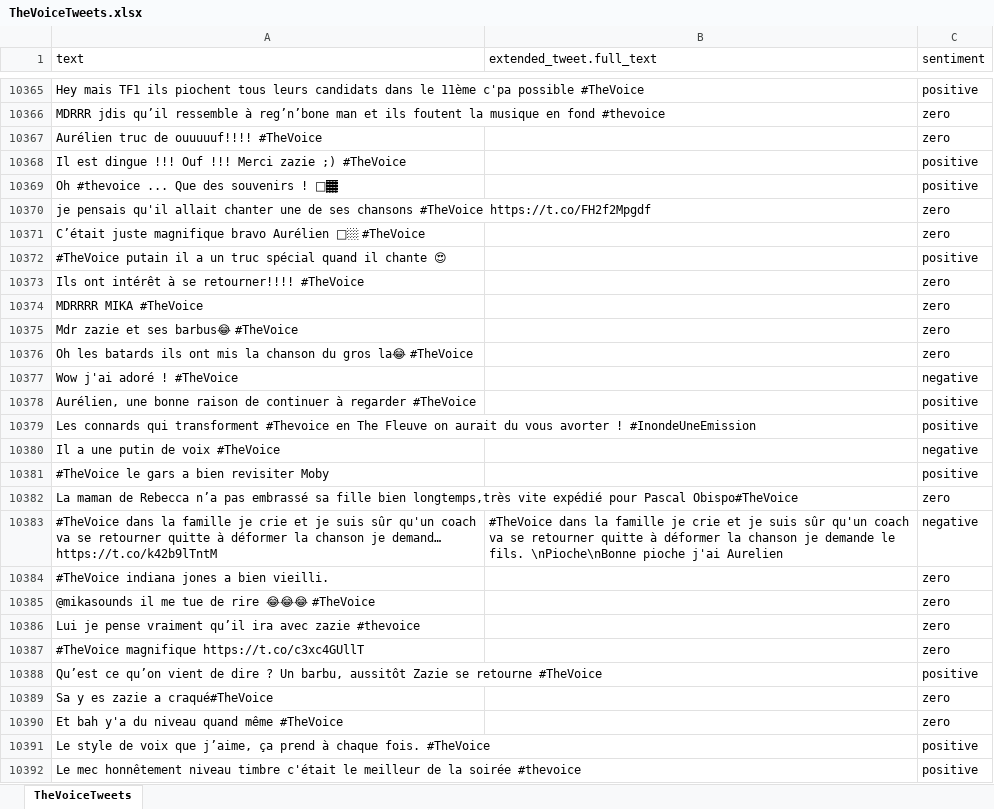
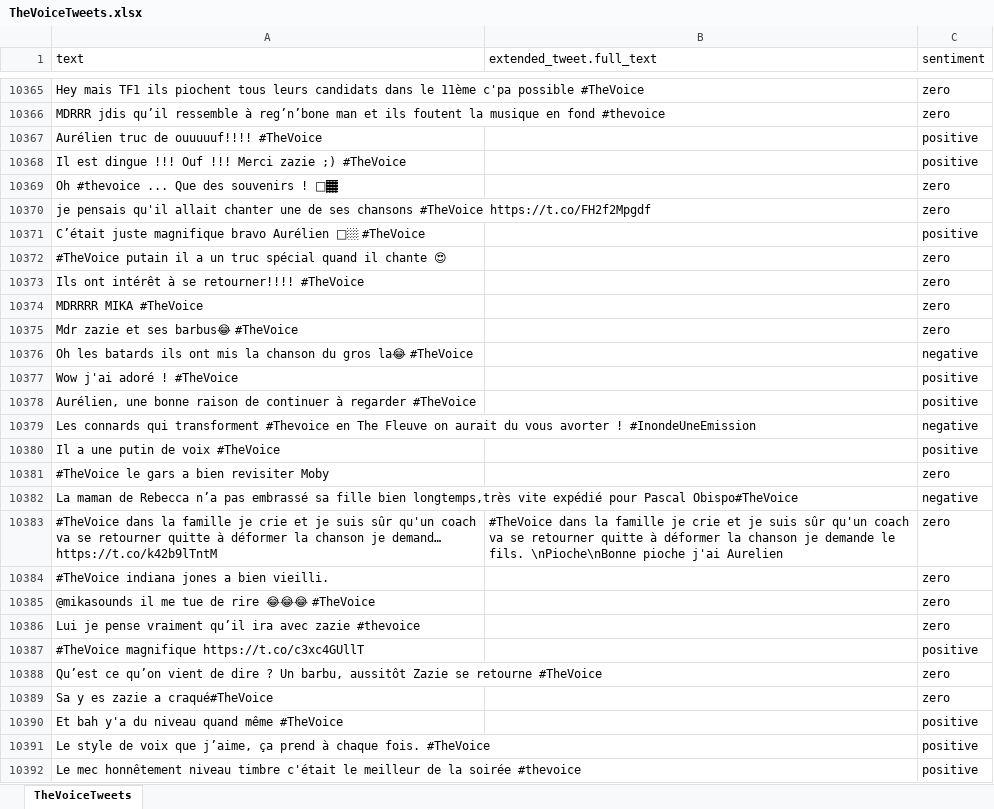
Before and after one commit to Jboulery/MLTwitter, an Excel workbook: TheVoiceTweets.xlsx, sheet TheVoiceTweets, drawn as a sheet; only a part is shown, gaps mark what is left out; values as stored, in another font and other column widths than the file's, no borders; the diff covers the shown part only; the diff names each change by its address in the sheet, - before the commit and + after, or states it on an @@ line.

Commit message:
Annotations (7400-7500) et correction alignement tweets Omar (10000-10500)
Les annotations de 10 000 à 10 500 étaient décalées d'une case par rapport au texte correspondant, ce qui faussait donc toutes les annotations

```diff
--- a/TheVoiceTweets.xlsx (sheet TheVoiceTweets)
+++ b/TheVoiceTweets.xlsx (sheet TheVoiceTweets)
-C10365 (sentiment): positive
+C10365 (sentiment): zero
-C10367 (sentiment): zero
+C10367 (sentiment): positive
-C10369 (sentiment): positive
+C10369 (sentiment): zero
-C10371 (sentiment): zero
+C10371 (sentiment): positive
-C10372 (sentiment): positive
+C10372 (sentiment): zero
-C10376 (sentiment): zero
+C10376 (sentiment): negative
-C10377 (sentiment): negative
+C10377 (sentiment): positive
-C10379 (sentiment): positive
+C10379 (sentiment): negative
-C10380 (sentiment): negative
+C10380 (sentiment): positive
-C10381 (sentiment): positive
+C10381 (sentiment): zero
-C10382 (sentiment): zero
+C10382 (sentiment): negative
-C10383 (sentiment): negative
+C10383 (sentiment): zero
-C10387 (sentiment): zero
+C10387 (sentiment): positive
-C10388 (sentiment): positive
+C10388 (sentiment): zero
-C10390 (sentiment): zero
+C10390 (sentiment): positive
```
Also changed, not shown: 402 edited cells elsewhere in this sheet.
